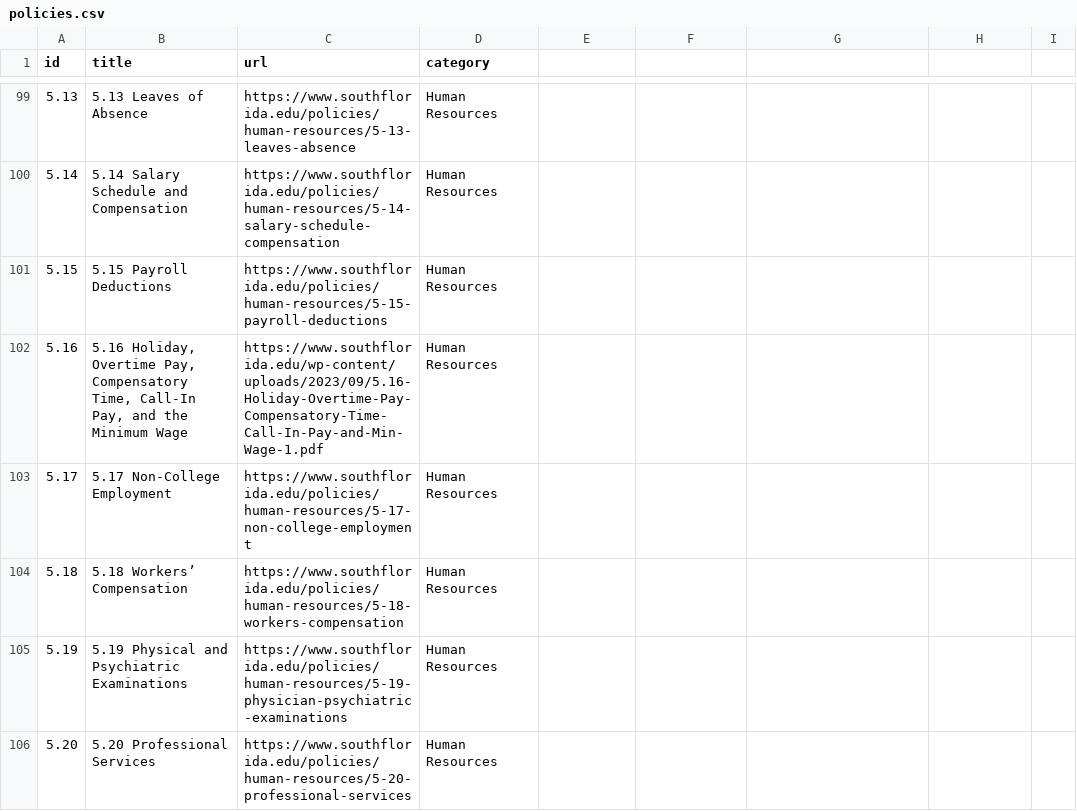
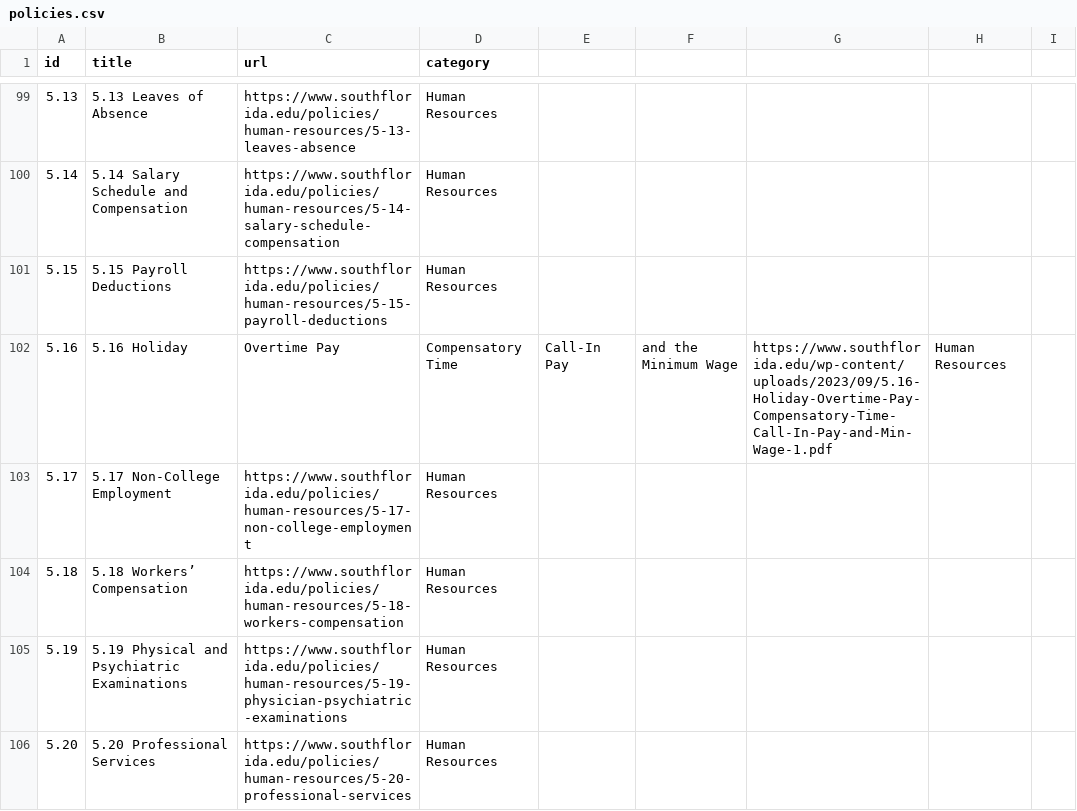
Before and after one commit to asjames18/policy_procedure_scraper_sfsc, a CSV file: policies.csv, drawn as a sheet; only a part is shown, gaps mark what is left out; the diff covers the shown part only.

```diff
--- a/policies.csv
+++ b/policies.csv
@@ -101,3 +101,3 @@ id,title,url,category
 5.15,5.15 Payroll Deductions,https://www.southflorida.edu/policies/human-resources/5-15-payroll-deductions,Human Resources
-5.16,"5.16 Holiday, Overtime Pay, Compensatory Time, Call-In Pay, and the Minimum Wage",https://www.southflorida.edu/wp-content/uploads/2023/09/5.16-Holiday-Overtime-Pay-Compensatory-Time-Call-In-Pay-and-Min-Wage-1.pdf,Human Resources
+5.16,5.16 Holiday, Overtime Pay, Compensatory Time, Call-In Pay, and the Minimum Wage,https://www.southflorida.edu/wp-content/uploads/2023/09/5.16-Holiday-Overtime-Pay-Compensatory-Time-Call-In-Pay-and-Min-Wage-1.pdf,Human Resources
 5.17,5.17 Non-College Employment,https://www.southflorida.edu/policies/human-resources/5-17-non-college-employment,Human Resources
```
Also changed, not shown: 1 added row, 1 removed row and 46 edited cells elsewhere in this file, procedures.csv.
